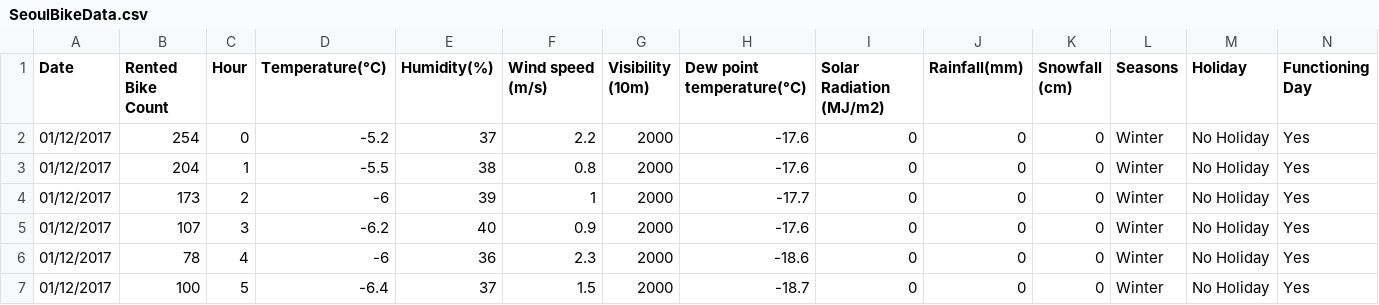
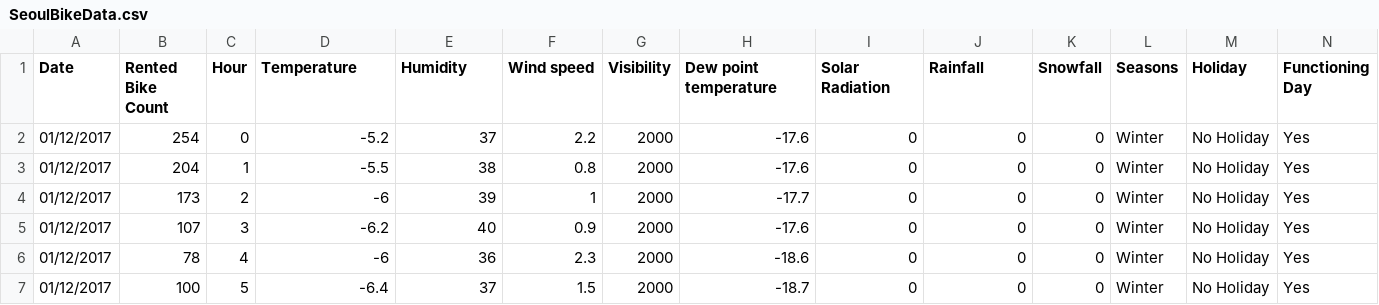
Before and after one commit to afscomercial/big-data-fundamental, a CSV file: assigment-one/SeoulBikeData.csv, drawn as a sheet; only a part is shown; the diff names each change by its address in the sheet, - before the commit and + after, or states it on an @@ line.

```diff
--- a/assigment-one/SeoulBikeData.csv
+++ b/assigment-one/SeoulBikeData.csv
-D1: Temperature(°C)
+D1: Temperature
-E1: Humidity(%)
+E1: Humidity
-F1: Wind speed (m/s)
+F1: Wind speed
-G1: Visibility (10m)
+G1: Visibility
-H1: Dew point temperature(°C)
+H1: Dew point temperature
-I1: Solar Radiation (MJ/m2)
+I1: Solar Radiation
-J1: Rainfall(mm)
+J1: Rainfall
-K1: Snowfall (cm)
+K1: Snowfall
```
Also changed, not shown: 3 other files.
